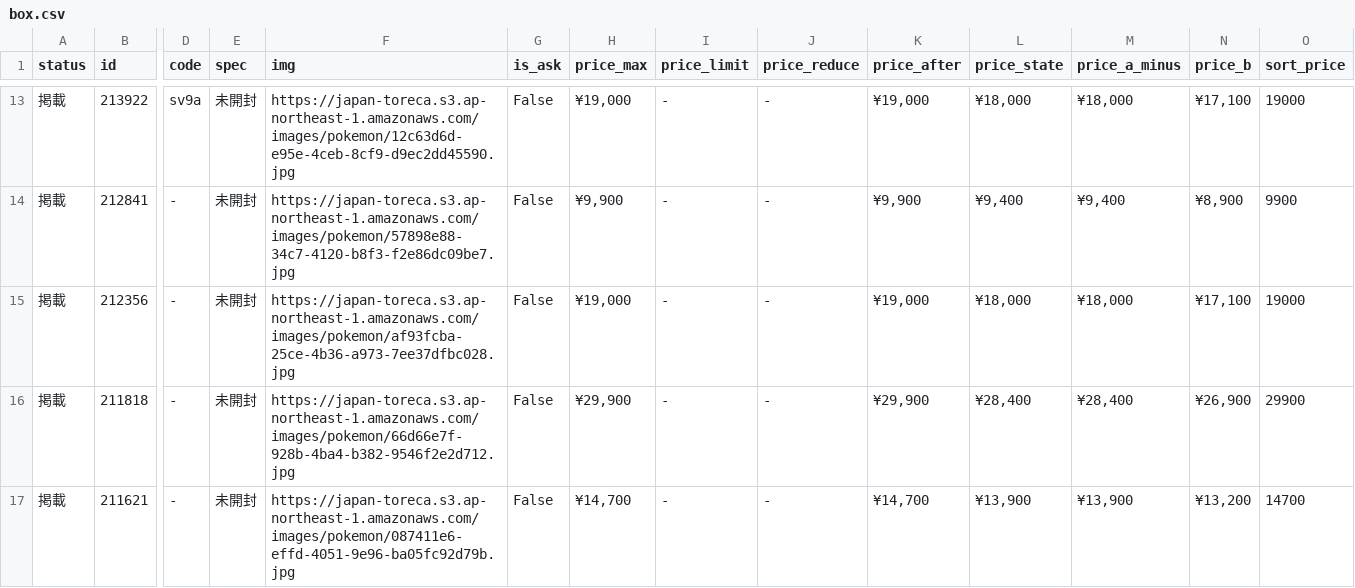
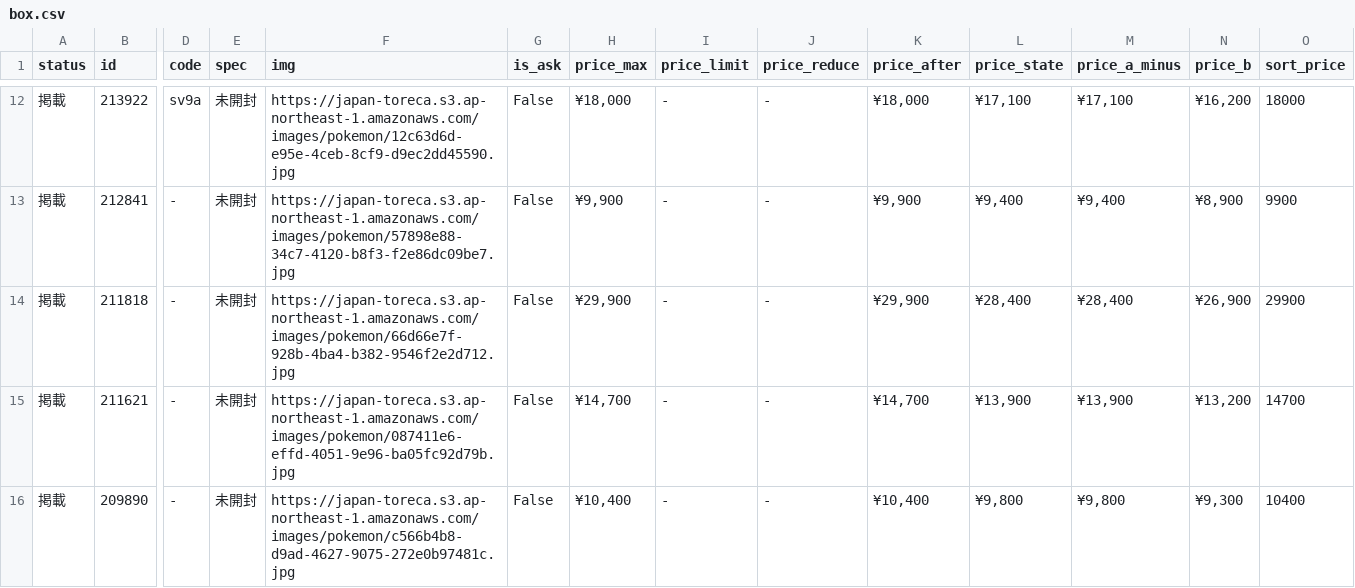
Before and after one commit to hegelgelda/tk-auto-program, a CSV file: data/box.csv, drawn as a sheet; only a part is shown, gaps mark what is left out; the shorter side is filled out with more unchanged rows; removed rows and columns are numbered as before the commit, all else as after; rows hold the shown columns only; the diff covers the shown part only; the diff names each change by its address in the sheet, - before the commit and + after, or states it on an @@ line.

```diff
--- a/data/box.csv
+++ b/data/box.csv
-H12 (price_max): ¥19,000
+H12 (price_max): ¥18,000
-K12 (price_after): ¥19,000
+K12 (price_after): ¥18,000
-L12 (price_state): ¥18,000
+L12 (price_state): ¥17,100
-M12 (price_a_minus): ¥18,000
+M12 (price_a_minus): ¥17,100
-N12 (price_b): ¥17,100
+N12 (price_b): ¥16,200
-O12 (sort_price): 19000
+O12 (sort_price): 18000
-row 15: 掲載 | 212356 | - | 未開封 | https://japan-toreca.s3.ap-northeast-1.amazonaws.com/images/pokemon/af93fcba-25ce-4b36-a973-7ee37dfbc028.jpg | False | ¥19,000 | - | - | ¥19,000 | ¥18,000 | ¥18,000 | ¥17,100 | 19000
```
Also changed, not shown: 3 added rows, 4 removed rows and 53 edited cells elsewhere in this file, data/box_changes.csv, data/sotai.csv, 1 other file.
